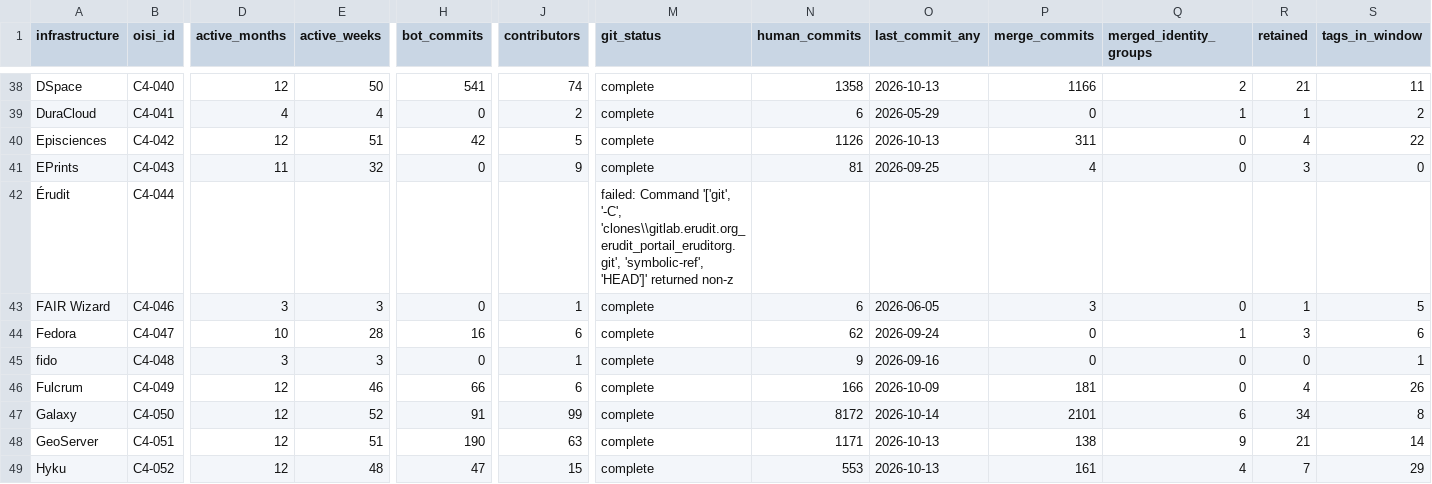
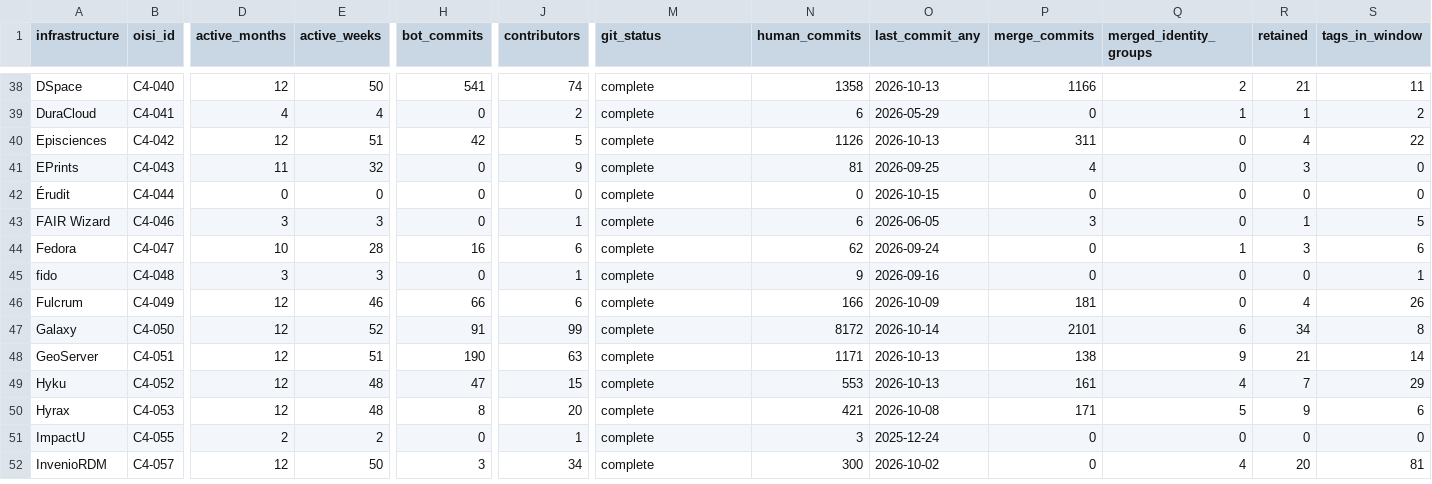
Before and after one commit to Satyamgupta31/OISI, a CSV file: Development-Activity/Dev Data/oisi_c4/git_metrics.csv, drawn as a sheet; only a part is shown, gaps mark what is left out; the shorter side is filled out with more unchanged rows; the diff names each change by its address in the sheet, - before the commit and + after, or states it on an @@ line.

```diff
--- a/Development-Activity/Dev Data/oisi_c4/git_metrics.csv
+++ b/Development-Activity/Dev Data/oisi_c4/git_metrics.csv
-D42 (active_months): (empty)
+D42 (active_months): 0
-E42 (active_weeks): (empty)
+E42 (active_weeks): 0
-H42 (bot_commits): (empty)
+H42 (bot_commits): 0
-J42 (contributors): (empty)
+J42 (contributors): 0
-M42 (git_status): failed: Command '['git', '-C', 'clones\\gitlab.erudit.org_erudit_portail_eruditorg.git', 'symbolic-ref', 'HEAD']' returned non-z
+M42 (git_status): complete
-N42 (human_commits): (empty)
+N42 (human_commits): 0
-O42 (last_commit_any): (empty)
+O42 (last_commit_any): 2026-10-15
-P42 (merge_commits): (empty)
+P42 (merge_commits): 0
-Q42 (merged_identity_groups): (empty)
+Q42 (merged_identity_groups): 0
-R42 (retained): (empty)
+R42 (retained): 0
-S42 (tags_in_window): (empty)
+S42 (tags_in_window): 0
```
Also changed, not shown: Development-Activity/Dev Data/oisi_c4/gh_metrics.csv, 27 other files.
